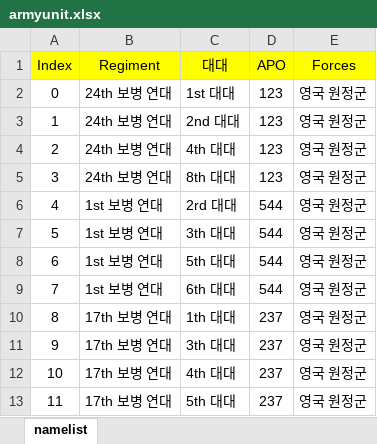
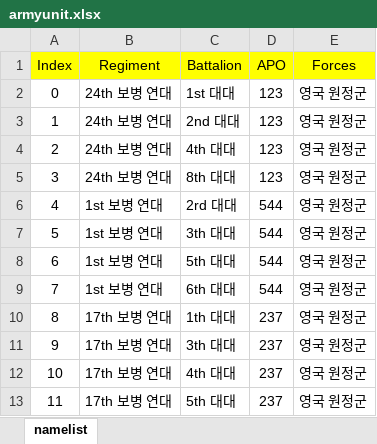
Before and after one commit to Hysteria0K/Project_V, an Excel workbook: Project_V/Assets/ExcelFiles/armyunit.xlsx, sheet namelist, drawn as a sheet; values as stored, in another font and other column widths than the file's, no borders; the diff names each change by its address in the sheet, - before the commit and + after, or states it on an @@ line.

```diff
--- a/Project_V/Assets/ExcelFiles/armyunit.xlsx (sheet namelist)
+++ b/Project_V/Assets/ExcelFiles/armyunit.xlsx (sheet namelist)
-C1: 대대
+C1: Battalion
```
Also changed, not shown: Project_V/Assets/ExcelFiles/militaryrank.xlsx, 10 other files.
